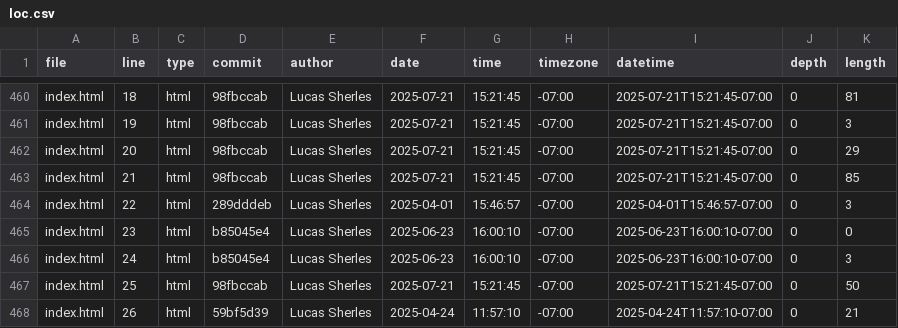
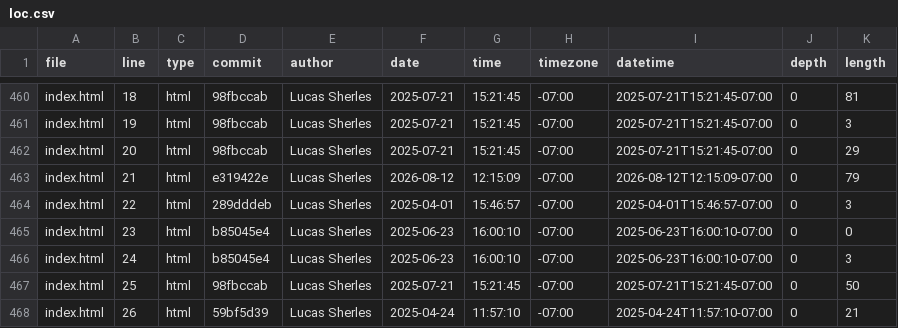
Before and after one commit to rsm-lsherles/portfolio, a CSV file: meta/loc.csv, drawn as a sheet; only a part is shown, gaps mark what is left out.

```diff
--- a/meta/loc.csv
+++ b/meta/loc.csv
@@ -462,3 +462,3 @@ index.html,19,html,98fbccab,Lucas Sherles,2025-07-21,15:21:45,-07:00,2025-07-21T
 index.html,20,html,98fbccab,Lucas Sherles,2025-07-21,15:21:45,-07:00,2025-07-21T15:21:45-07:00,0,29
-index.html,21,html,98fbccab,Lucas Sherles,2025-07-21,15:21:45,-07:00,2025-07-21T15:21:45-07:00,0,85
+index.html,21,html,e319422e,Lucas Sherles,2026-08-12,12:15:09,-07:00,2026-08-12T12:15:09-07:00,0,79
 index.html,22,html,289dddeb,Lucas Sherles,2025-04-01,15:46:57,-07:00,2025-04-01T15:46:57-07:00,0,3
```
